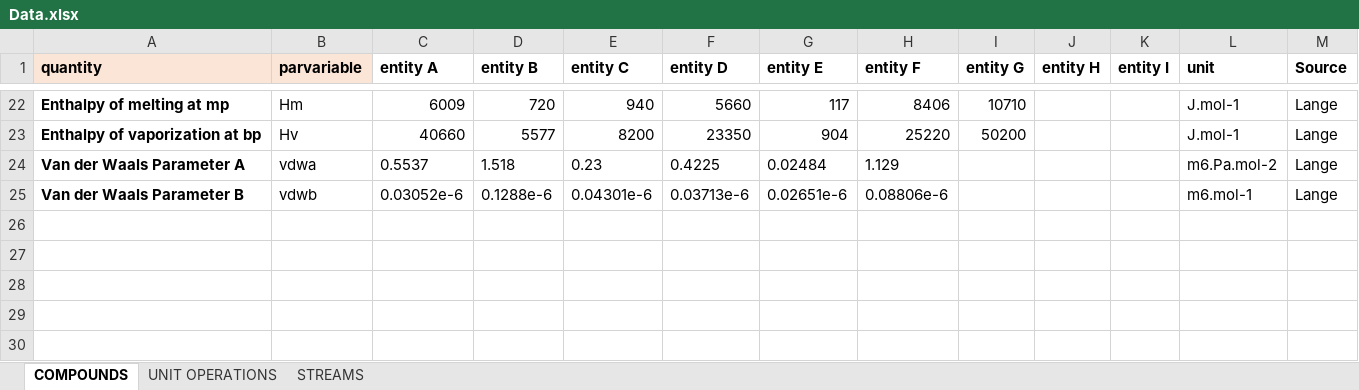
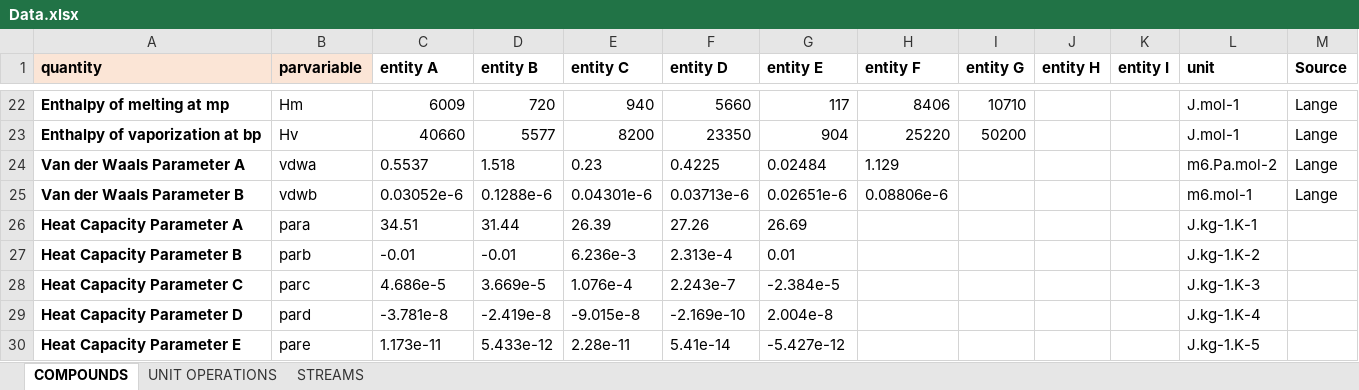
Before and after one commit to triceert/CS, an Excel workbook: MatlabWD/Data.xlsx, sheet COMPOUNDS, drawn as a sheet; only a part is shown, gaps mark what is left out; values as stored, in another font and other column widths than the file's, no borders; the diff names each change by its address in the sheet, - before the commit and + after, or states it on an @@ line.

Commit message:
Heat capacity parameter

```diff
--- a/MatlabWD/Data.xlsx (sheet COMPOUNDS)
+++ b/MatlabWD/Data.xlsx (sheet COMPOUNDS)
+row 26: Heat Capacity Parameter A | para | 34.51 | 31.44 | 26.39 | 27.26 | 26.69 |  |  |  |  | J.kg-1.K-1
+row 27: Heat Capacity Parameter B | parb | -0.01 | -0.01 | 6.236e-3 | 2.313e-4 | 0.01 |  |  |  |  | J.kg-1.K-2
+row 28: Heat Capacity Parameter C | parc | 4.686e-5 | 3.669e-5 | 1.076e-4 | 2.243e-7 | -2.384e-5 |  |  |  |  | J.kg-1.K-3
+row 29: Heat Capacity Parameter D | pard | -3.781e-8 | -2.419e-8 | -9.015e-8 | -2.169e-10 | 2.004e-8 |  |  |  |  | J.kg-1.K-4
+row 30: Heat Capacity Parameter E | pare | 1.173e-11 | 5.433e-12 | 2.28e-11 | 5.41e-14 | -5.427e-12 |  |  |  |  | J.kg-1.K-5
```
